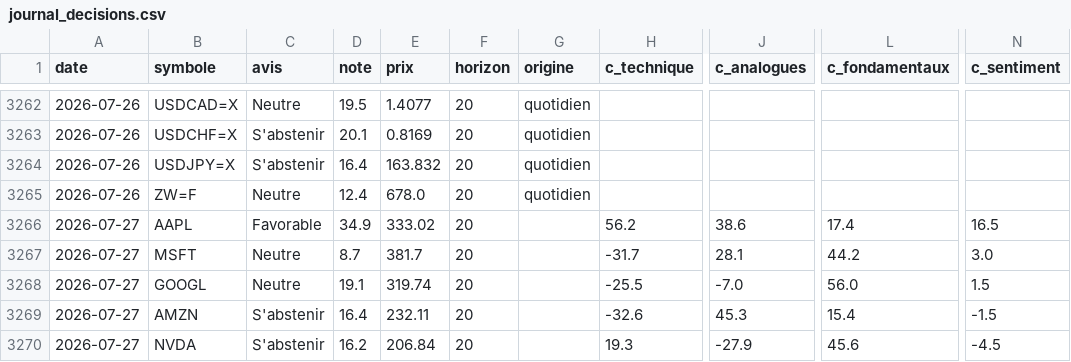
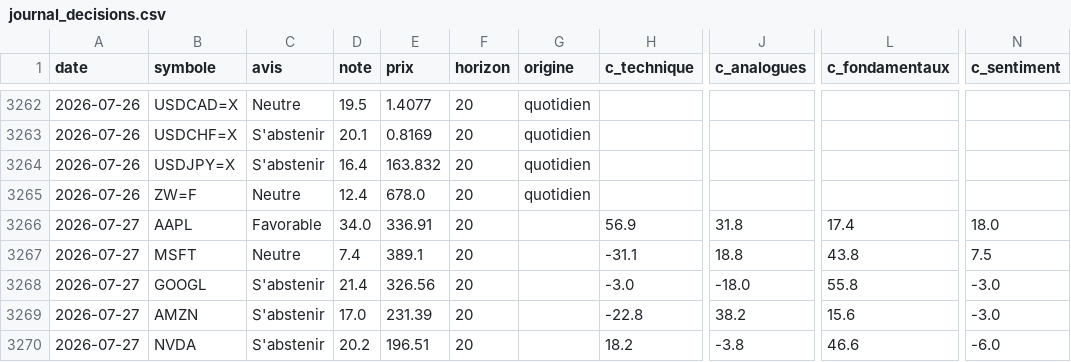
Before and after one commit to David-GNLF/marketlab, a CSV file: data_local/journal_decisions.csv, drawn as a sheet; only a part is shown, gaps mark what is left out; the diff covers the shown part only; the diff names each change by its address in the sheet, - before the commit and + after, or states it on an @@ line.

```diff
--- a/data_local/journal_decisions.csv
+++ b/data_local/journal_decisions.csv
-D3266 (note): 34.9
+D3266 (note): 34.0
-E3266 (prix): 333.02
+E3266 (prix): 336.91
-H3266 (c_technique): 56.2
+H3266 (c_technique): 56.9
-J3266 (c_analogues): 38.6
+J3266 (c_analogues): 31.8
-N3266 (c_sentiment): 16.5
+N3266 (c_sentiment): 18.0
-D3267 (note): 8.7
+D3267 (note): 7.4
-E3267 (prix): 381.7
+E3267 (prix): 389.1
-H3267 (c_technique): -31.7
+H3267 (c_technique): -31.1
-J3267 (c_analogues): 28.1
+J3267 (c_analogues): 18.8
-L3267 (c_fondamentaux): 44.2
+L3267 (c_fondamentaux): 43.8
-N3267 (c_sentiment): 3.0
+N3267 (c_sentiment): 7.5
-C3268 (avis): Neutre
+C3268 (avis): S'abstenir
-D3268 (note): 19.1
+D3268 (note): 21.4
-E3268 (prix): 319.74
+E3268 (prix): 326.56
-H3268 (c_technique): -25.5
+H3268 (c_technique): -3.0
-J3268 (c_analogues): -7.0
+J3268 (c_analogues): -18.0
-L3268 (c_fondamentaux): 56.0
+L3268 (c_fondamentaux): 55.8
-N3268 (c_sentiment): 1.5
+N3268 (c_sentiment): -3.0
-D3269 (note): 16.4
+D3269 (note): 17.0
-E3269 (prix): 232.11
+E3269 (prix): 231.39
-H3269 (c_technique): -32.6
+H3269 (c_technique): -22.8
-J3269 (c_analogues): 45.3
+J3269 (c_analogues): 38.2
-L3269 (c_fondamentaux): 15.4
+L3269 (c_fondamentaux): 15.6
-N3269 (c_sentiment): -1.5
+N3269 (c_sentiment): -3.0
-D3270 (note): 16.2
+D3270 (note): 20.2
-E3270 (prix): 206.84
+E3270 (prix): 196.51
-H3270 (c_technique): 19.3
+H3270 (c_technique): 18.2
-J3270 (c_analogues): -27.9
+J3270 (c_analogues): -3.8
-L3270 (c_fondamentaux): 45.6
+L3270 (c_fondamentaux): 46.6
-N3270 (c_sentiment): -4.5
+N3270 (c_sentiment): -6.0
```
Also changed, not shown: 97 edited cells elsewhere in this file, 1 other file.
